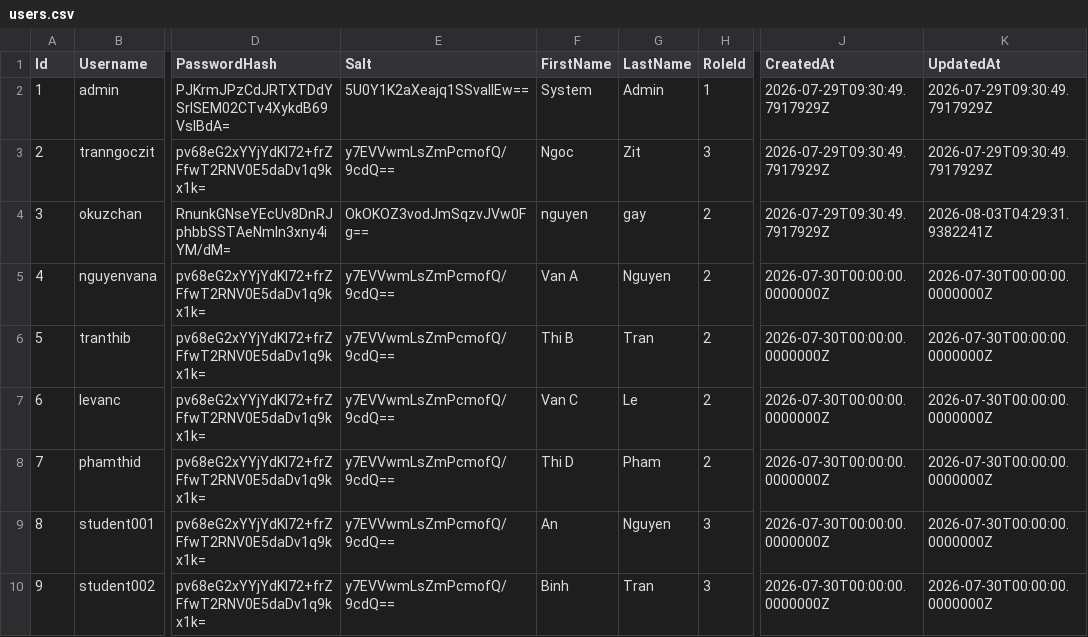
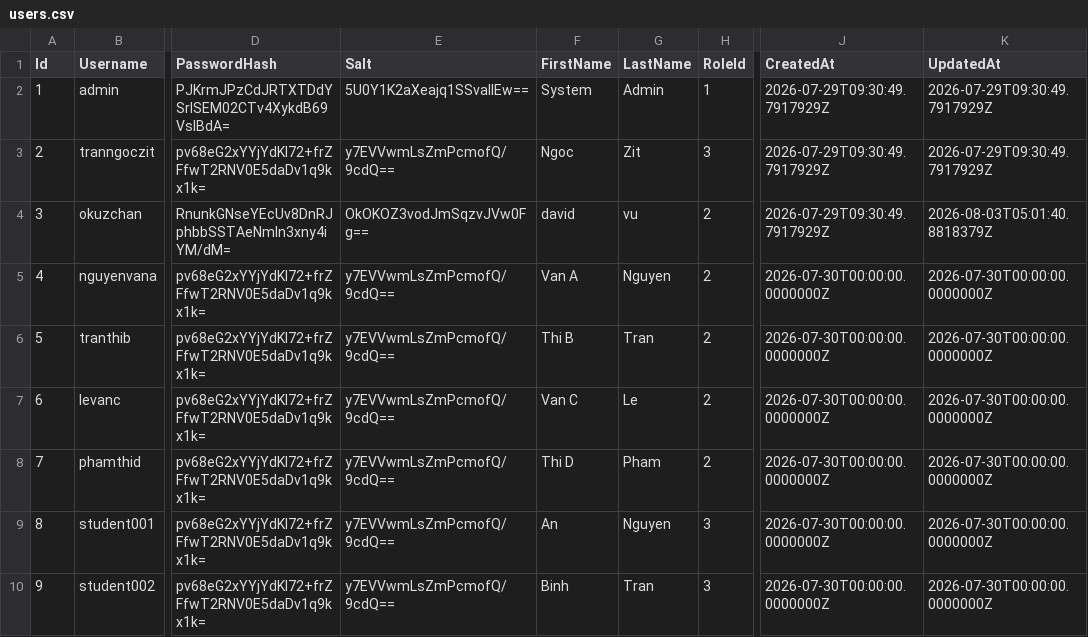
Before and after one commit to aaron-ACY/SIMS, a CSV file: SIMS-v2/SIMS-BackEnd/Data/users.csv, drawn as a sheet; only a part is shown, gaps mark what is left out; the diff names each change by its address in the sheet, - before the commit and + after, or states it on an @@ line.

```diff
--- a/SIMS-v2/SIMS-BackEnd/Data/users.csv
+++ b/SIMS-v2/SIMS-BackEnd/Data/users.csv
-F4 (FirstName): nguyen
+F4 (FirstName): david
-G4 (LastName): gay
+G4 (LastName): vu
-K4 (UpdatedAt): 2026-08-03T04:29:31.9382241Z
+K4 (UpdatedAt): 2026-08-03T05:01:40.8818379Z
```
Also changed, not shown: SIMS-v2/SIMS-BackEnd/Data/enrollments.csv, SIMS-v2/SIMS-BackEnd/Data/grades.csv, 5 other files.
